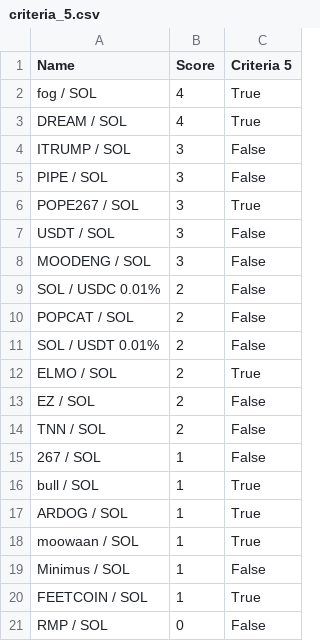
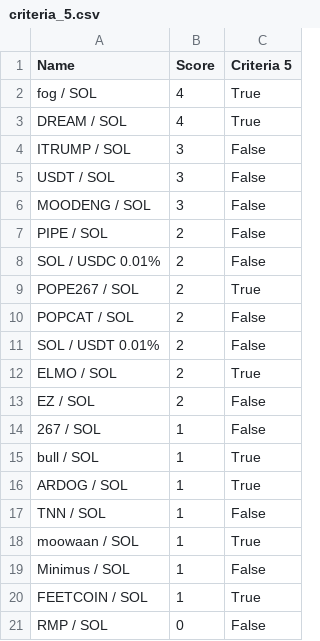
Before and after one commit to Gun1-dot/MemeCoin_GunTracker, a CSV file: data/criteria_5.csv, drawn as a sheet; removed rows and columns are numbered as before the commit, all else as after; the diff names each change by its address in the sheet, - before the commit and + after, or states it on an @@ line.

Commit message:
Update criteria_5.csv

```diff
--- a/data/criteria_5.csv
+++ b/data/criteria_5.csv
-row 5: PIPE / SOL | 3 | False
-row 6: POPE267 / SOL | 3 | True
+row 7: PIPE / SOL | 2 | False
+row 9: POPE267 / SOL | 2 | True
-row 14: TNN / SOL | 2 | False
+row 17: TNN / SOL | 1 | False
```
